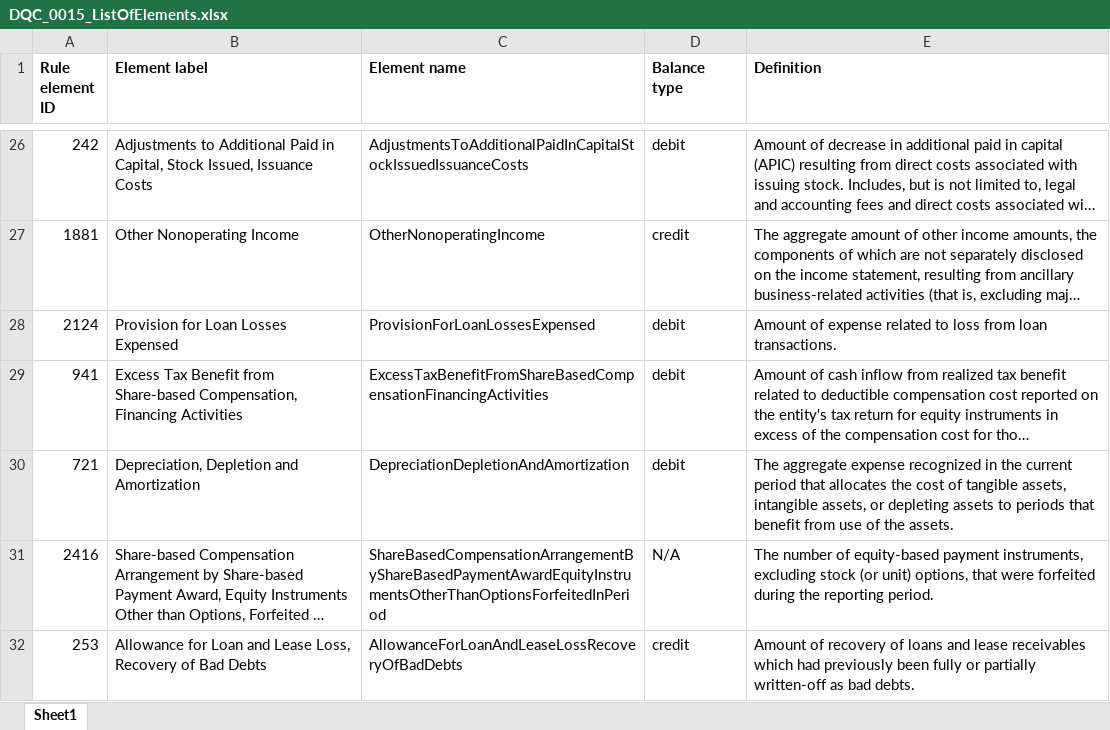
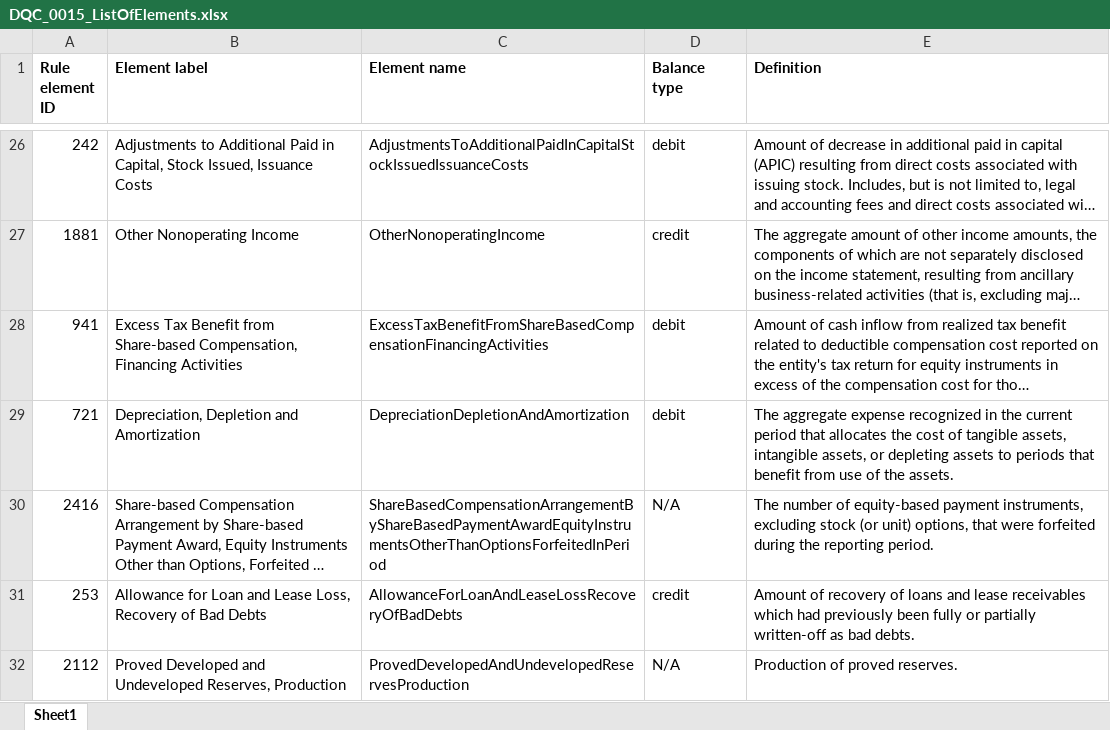
Before and after one commit to DataQualityCommittee/dqc_us_rules, an Excel workbook: docs/DQC_US_0015/DQC_0015_ListOfElements.xlsx, sheet Sheet1, drawn as a sheet; only a part is shown, gaps mark what is left out; the shorter side is filled out with more unchanged rows; long unchanged cells end in …; values as stored, in another font and other column widths than the file's, no borders; charts and pictures not drawn; the diff names each change by its address in the sheet, - before the commit and + after, or states it on an @@ line.

```diff
--- a/docs/DQC_US_0015/DQC_0015_ListOfElements.xlsx (sheet Sheet1)
+++ b/docs/DQC_US_0015/DQC_0015_ListOfElements.xlsx (sheet Sheet1)
-row 28: 2124 | Provision for Loan Losses Expensed | ProvisionForLoanLossesExpensed | debit | Amount of expense related to loss from loan transactions.
```
Also changed, not shown: charts or pictures, docs/DQC_US_0015/DQC_0015_MemberExclusions.xlsx, 3 other files.
